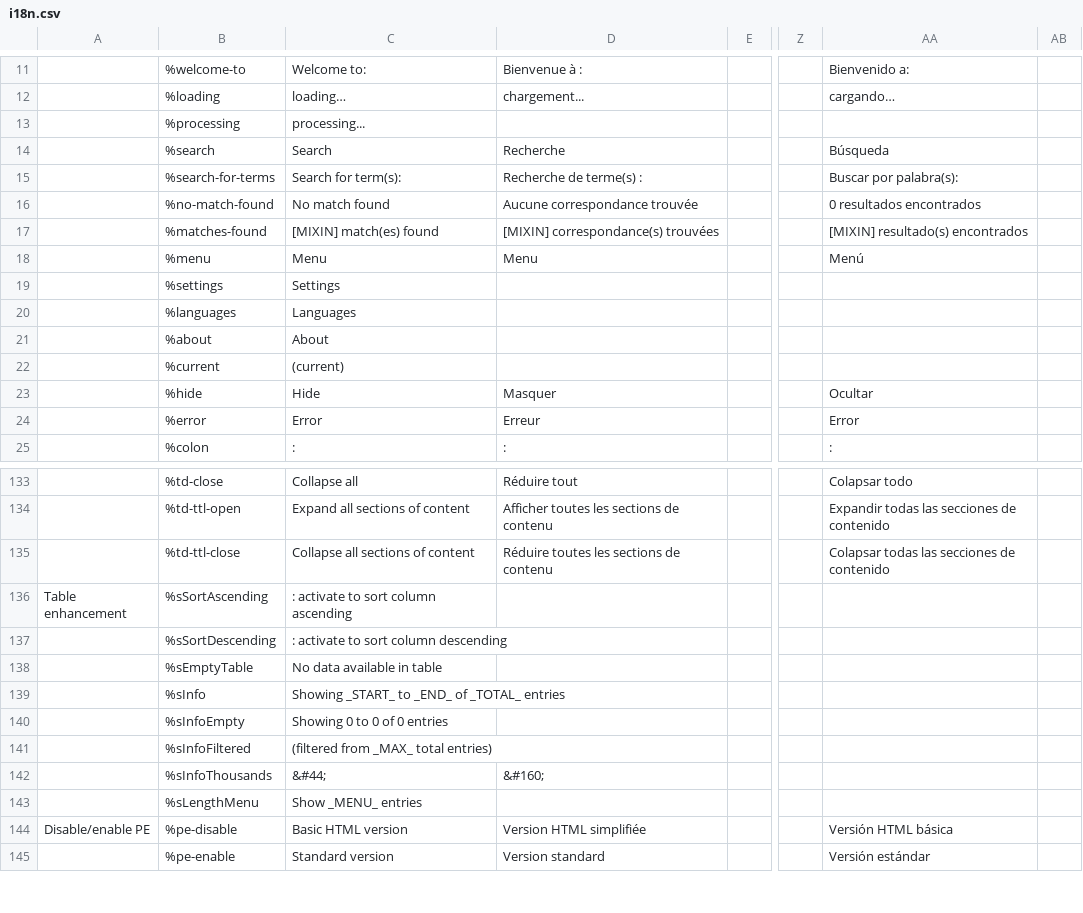
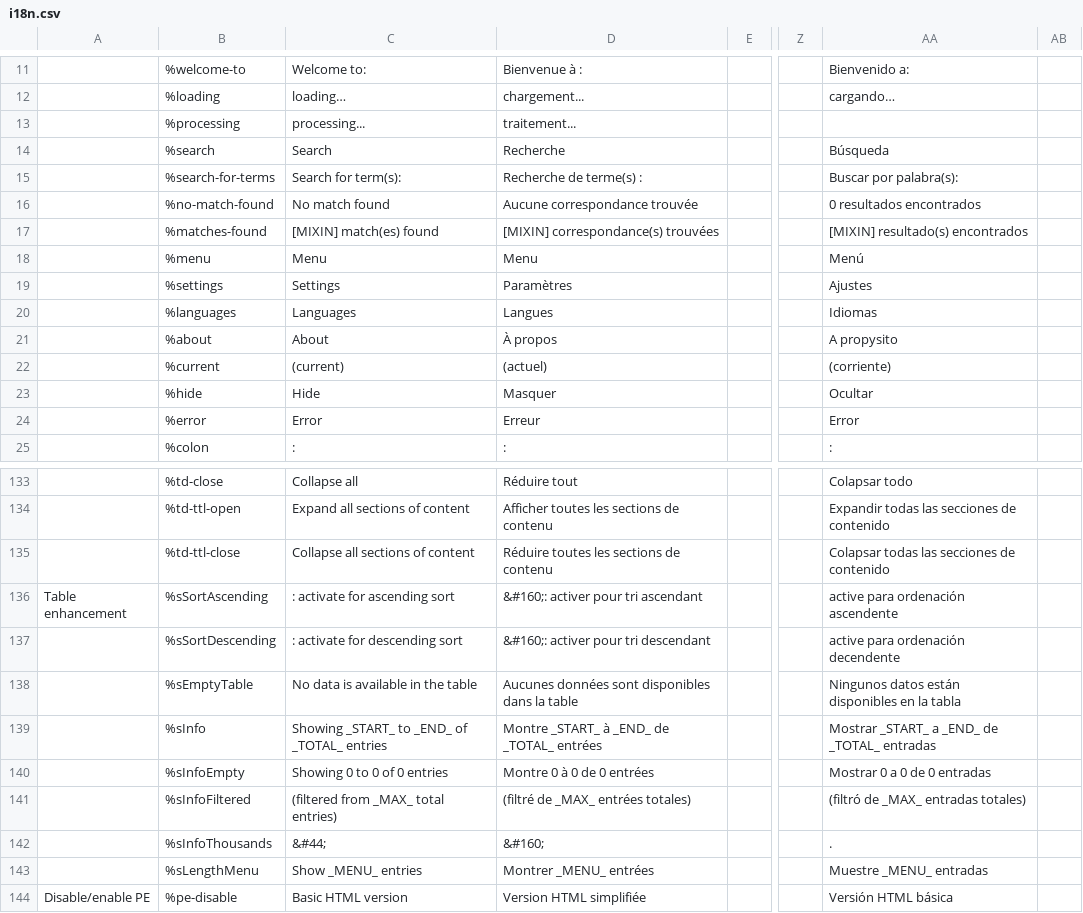
Before and after one commit to wet-boew/wet-boew, a CSV file: src/js/i18n/i18n.csv, drawn as a sheet; only a part is shown, gaps mark what is left out; the shorter side is filled out with more unchanged rows; the diff names each change by its address in the sheet, - before the commit and + after, or states it on an @@ line.

Commit message:
Added missing French and Spanish translations.

```diff
--- a/src/js/i18n/i18n.csv
+++ b/src/js/i18n/i18n.csv
-D13: (empty)
+D13: traitement...
-D19: (empty)
+D19: Paramètres
-AA19: (empty)
+AA19: Ajustes
-D20: (empty)
+D20: Langues
-AA20: (empty)
+AA20: Idiomas
-D21: (empty)
+D21: À propos
-AA21: (empty)
+AA21: A propуsito
-D22: (empty)
+D22: (actuel)
-AA22: (empty)
+AA22: (corriente)
-C136: : activate to sort column ascending
+C136: : activate for ascending sort
-D136: (empty)
+D136: &#160;: activer pour tri ascendant
-AA136: (empty)
+AA136: active para ordenación ascendente
-C137: : activate to sort column descending
+C137: : activate for descending sort
-D137: (empty)
+D137: &#160;: activer pour tri descendant
-AA137: (empty)
+AA137: active para ordenación decendente
-C138: No data available in table
+C138: No data is available in the table
-D138: (empty)
+D138: Aucunes données sont disponibles dans la table
-AA138: (empty)
+AA138: Ningunos datos están disponibles en la tabla
-D139: (empty)
+D139: Montre _START_ à _END_ de _TOTAL_ entrées
-AA139: (empty)
+AA139: Mostrar _START_ a _END_ de _TOTAL_ entradas
-D140: (empty)
+D140: Montre 0 à 0 de 0 entrées
-AA140: (empty)
+AA140: Mostrar 0 a 0 de 0 entradas
-D141: (empty)
+D141: (filtré de _MAX_ entrées totales)
-AA141: (empty)
+AA141: (filtró de _MAX_ entradas totales)
-AA142: (empty)
+AA142: .
-D143: (empty)
+D143: Montrer _MENU_ entrées
-AA143: (empty)
+AA143: Muestre _MENU_ entradas
```
